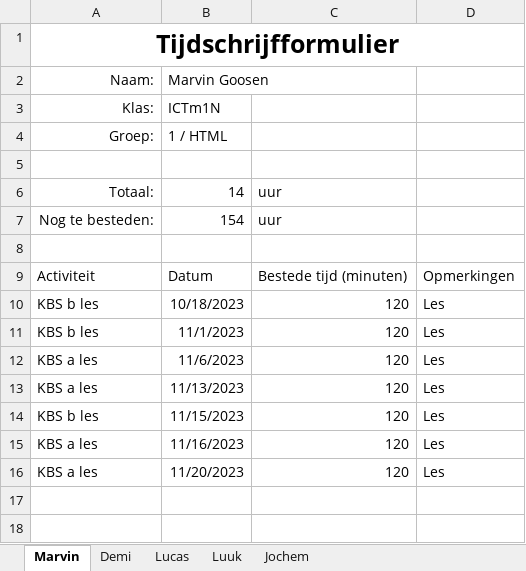
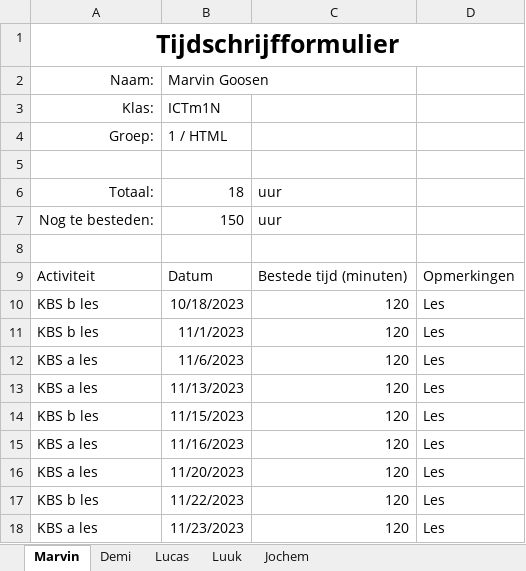
Before and after one commit to YoungSilent/nerdy_gadgets, an Excel workbook: docs/oplevering/08Projectdocumentatie/Tijdschrijfformulier.xlsx, sheet Marvin, drawn as a sheet; values as stored, in another font and other column widths than the file's, no borders; table styles not drawn; the diff names each change by its address in the sheet, - before the commit and + after, or states it on an @@ line.

```diff
--- a/docs/oplevering/08Projectdocumentatie/Tijdschrijfformulier.xlsx (sheet Marvin)
+++ b/docs/oplevering/08Projectdocumentatie/Tijdschrijfformulier.xlsx (sheet Marvin)
-B6: 14
+B6: 18
-B7: 154
+B7: 150
+row 17: KBS b les | 11/22/2023 | 120 | Les
+row 18: KBS a les | 11/23/2023 | 120 | Les
```
Also changed, not shown: sheet Demi, sheet Lucas, sheet Luuk.
